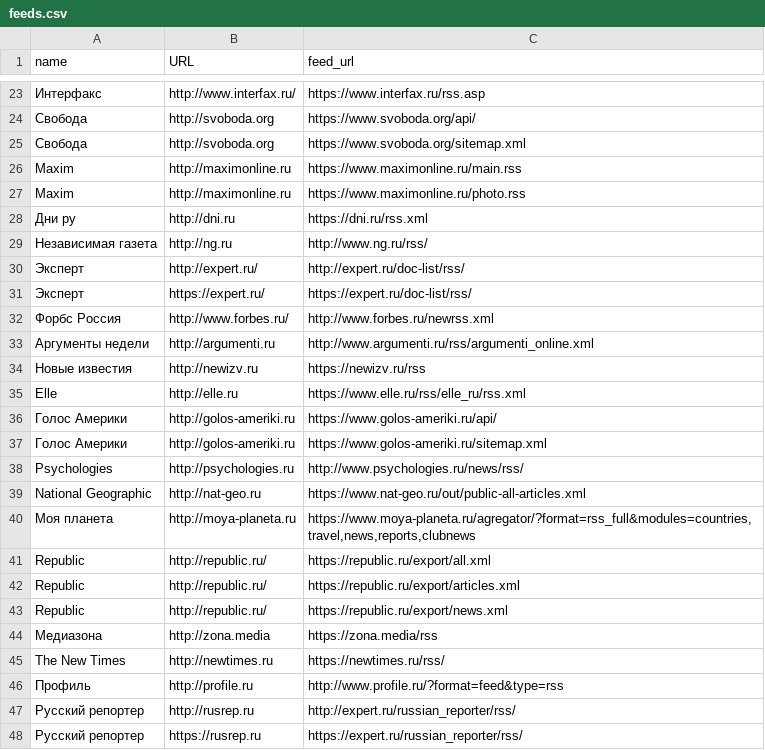
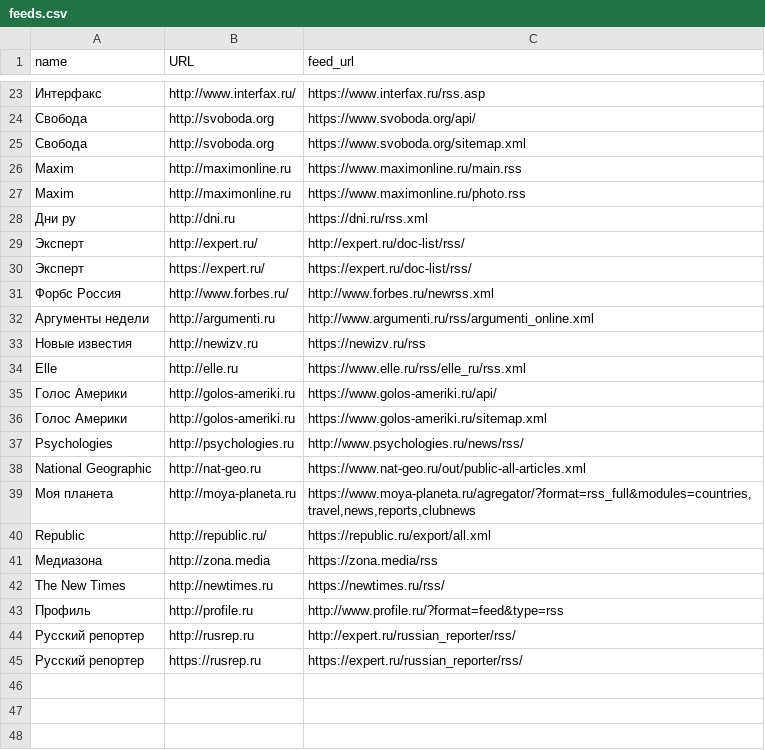
Before and after one commit to vetedde/proj_news_viz, a CSV file: data/parser/conf/feeds.csv, drawn as a sheet; only a part is shown, gaps mark what is left out.

```diff
--- a/data/parser/conf/feeds.csv
+++ b/data/parser/conf/feeds.csv
@@ -28,3 +28,2 @@ Maxim,http://maximonline.ru,https://www.maximonline.ru/photo.rss
 Дни ру,http://dni.ru,https://dni.ru/rss.xml
-Независимая газета,http://ng.ru,http://www.ng.ru/rss/
 Эксперт,http://expert.ru/,http://expert.ru/doc-list/rss/
@@ -41,4 +40,2 @@ National Geographic,http://nat-geo.ru,https://www.nat-geo.ru/out/public-all-arti
 Republic,http://republic.ru/,https://republic.ru/export/all.xml
-Republic,http://republic.ru/,https://republic.ru/export/articles.xml
-Republic,http://republic.ru/,https://republic.ru/export/news.xml
 Медиазона,http://zona.media,https://zona.media/rss
```
Also changed, not shown: data/parser/conf/sources.csv, 12 other files.
